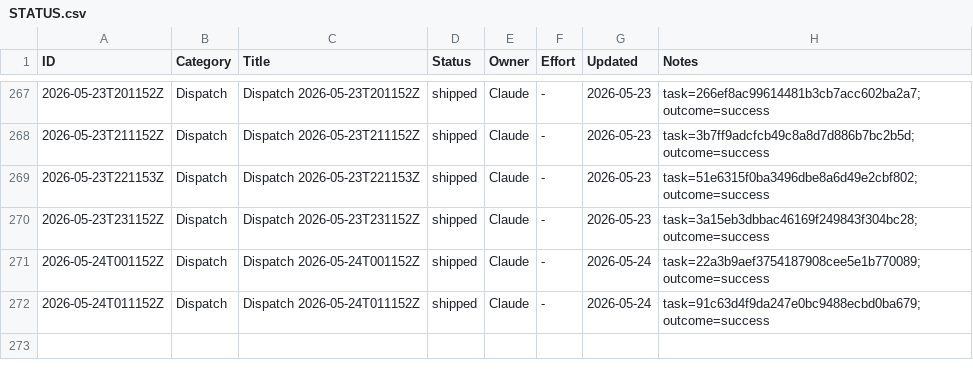
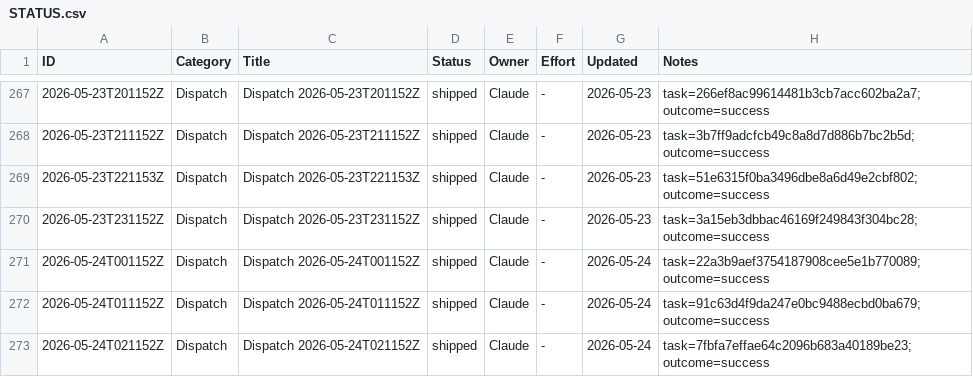
Before and after one commit to xaxiuegg/xaxiu-harness, a CSV file: coord/STATUS.csv, drawn as a sheet; only a part is shown, gaps mark what is left out; the diff names each change by its address in the sheet, - before the commit and + after, or states it on an @@ line.

```diff
--- a/coord/STATUS.csv
+++ b/coord/STATUS.csv
+row 273: 2026-05-24T021152Z | Dispatch | Dispatch 2026-05-24T021152Z | shipped | Claude | - | 2026-05-24 | task=7fbfa7effae64c2096b683a40189be23; outcome=success
```
Also changed, not shown: 3 other files.
